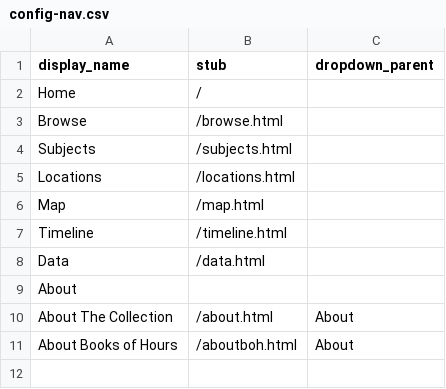
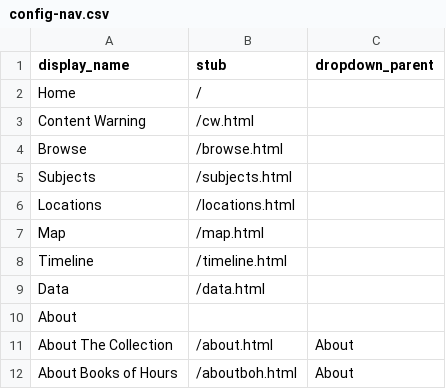
Before and after one commit to alamorri/Status-and-the-Sacred, a CSV file: _data/config-nav.csv, drawn as a sheet; the diff names each change by its address in the sheet, - before the commit and + after, or states it on an @@ line.

Commit message:
Update config-nav.csv

```diff
--- a/_data/config-nav.csv
+++ b/_data/config-nav.csv
+row 3: Content Warning | /cw.html
```
